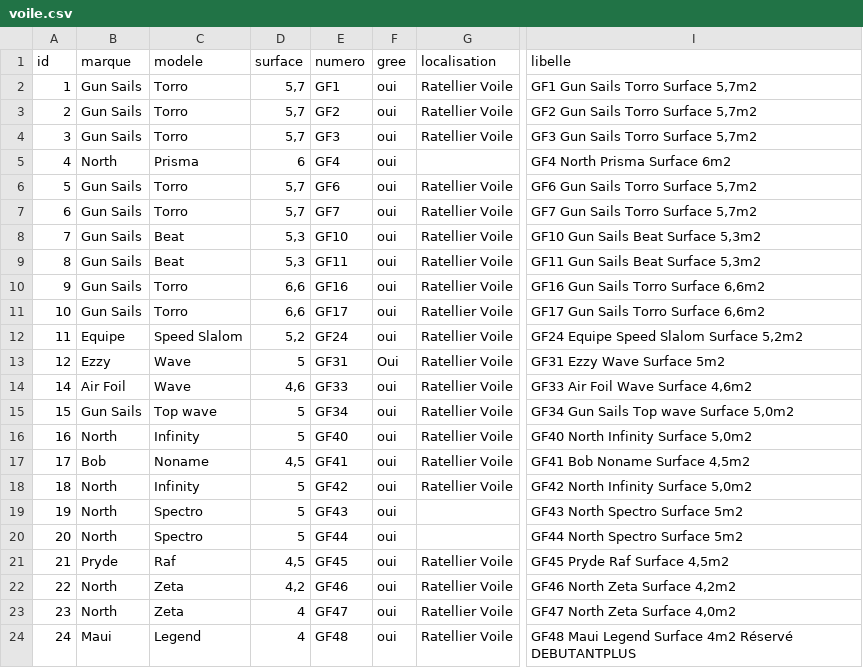
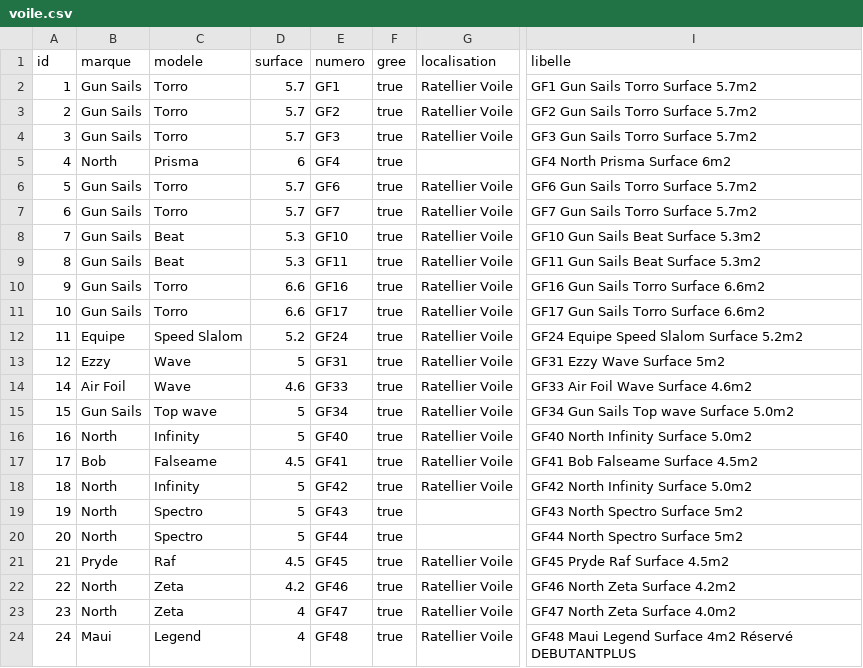
Before and after one commit to NathanDalaine/2020-2021-ECOM-INFO5-G7, a CSV file: src/main/resources/config/liquibase/fake-data/voile.csv, drawn as a sheet; only a part is shown, gaps mark what is left out; the diff covers the shown part only; the diff names each change by its address in the sheet, - before the commit and + after, or states it on an @@ line.

```diff
--- a/src/main/resources/config/liquibase/fake-data/voile.csv
+++ b/src/main/resources/config/liquibase/fake-data/voile.csv
-D2:D4 (surface): 5,7
+D2:D4 (surface): 5.7
-F2:F12 (gree): oui
+F2:F12 (gree): true
-I2 (libelle): GF1 Gun Sails Torro Surface 5,7m2
+I2 (libelle): GF1 Gun Sails Torro Surface 5.7m2
-I3 (libelle): GF2 Gun Sails Torro Surface 5,7m2
+I3 (libelle): GF2 Gun Sails Torro Surface 5.7m2
-I4 (libelle): GF3 Gun Sails Torro Surface 5,7m2
+I4 (libelle): GF3 Gun Sails Torro Surface 5.7m2
-D6:D7 (surface): 5,7
+D6:D7 (surface): 5.7
-I6 (libelle): GF6 Gun Sails Torro Surface 5,7m2
+I6 (libelle): GF6 Gun Sails Torro Surface 5.7m2
-I7 (libelle): GF7 Gun Sails Torro Surface 5,7m2
+I7 (libelle): GF7 Gun Sails Torro Surface 5.7m2
-D8:D9 (surface): 5,3
+D8:D9 (surface): 5.3
-I8 (libelle): GF10 Gun Sails Beat Surface 5,3m2
+I8 (libelle): GF10 Gun Sails Beat Surface 5.3m2
-I9 (libelle): GF11 Gun Sails Beat Surface 5,3m2
+I9 (libelle): GF11 Gun Sails Beat Surface 5.3m2
-D10:D11 (surface): 6,6
+D10:D11 (surface): 6.6
-I10 (libelle): GF16 Gun Sails Torro Surface 6,6m2
+I10 (libelle): GF16 Gun Sails Torro Surface 6.6m2
-I11 (libelle): GF17 Gun Sails Torro Surface 6,6m2
+I11 (libelle): GF17 Gun Sails Torro Surface 6.6m2
-D12 (surface): 5,2
+D12 (surface): 5.2
-I12 (libelle): GF24 Equipe Speed Slalom Surface 5,2m2
+I12 (libelle): GF24 Equipe Speed Slalom Surface 5.2m2
-F13 (gree): Oui
+F13 (gree): true
-D14 (surface): 4,6
+D14 (surface): 4.6
-F14:F24 (gree): oui
+F14:F24 (gree): true
-I14 (libelle): GF33 Air Foil Wave Surface 4,6m2
+I14 (libelle): GF33 Air Foil Wave Surface 4.6m2
-I15 (libelle): GF34 Gun Sails Top wave Surface 5,0m2
+I15 (libelle): GF34 Gun Sails Top wave Surface 5.0m2
-I16 (libelle): GF40 North Infinity Surface 5,0m2
+I16 (libelle): GF40 North Infinity Surface 5.0m2
-C17 (modele): Noname
+C17 (modele): Falseame
-D17 (surface): 4,5
+D17 (surface): 4.5
-I17 (libelle): GF41 Bob Noname Surface 4,5m2
+I17 (libelle): GF41 Bob Falseame Surface 4.5m2
-I18 (libelle): GF42 North Infinity Surface 5,0m2
+I18 (libelle): GF42 North Infinity Surface 5.0m2
-D21 (surface): 4,5
+D21 (surface): 4.5
-I21 (libelle): GF45 Pryde Raf Surface 4,5m2
+I21 (libelle): GF45 Pryde Raf Surface 4.5m2
-D22 (surface): 4,2
+D22 (surface): 4.2
-I22 (libelle): GF46 North Zeta Surface 4,2m2
+I22 (libelle): GF46 North Zeta Surface 4.2m2
-I23 (libelle): GF47 North Zeta Surface 4,0m2
+I23 (libelle): GF47 North Zeta Surface 4.0m2
```
Also changed, not shown: 56 edited cells elsewhere in this file, src/main/resources/config/liquibase/data/voile.csv, 8 other files.
